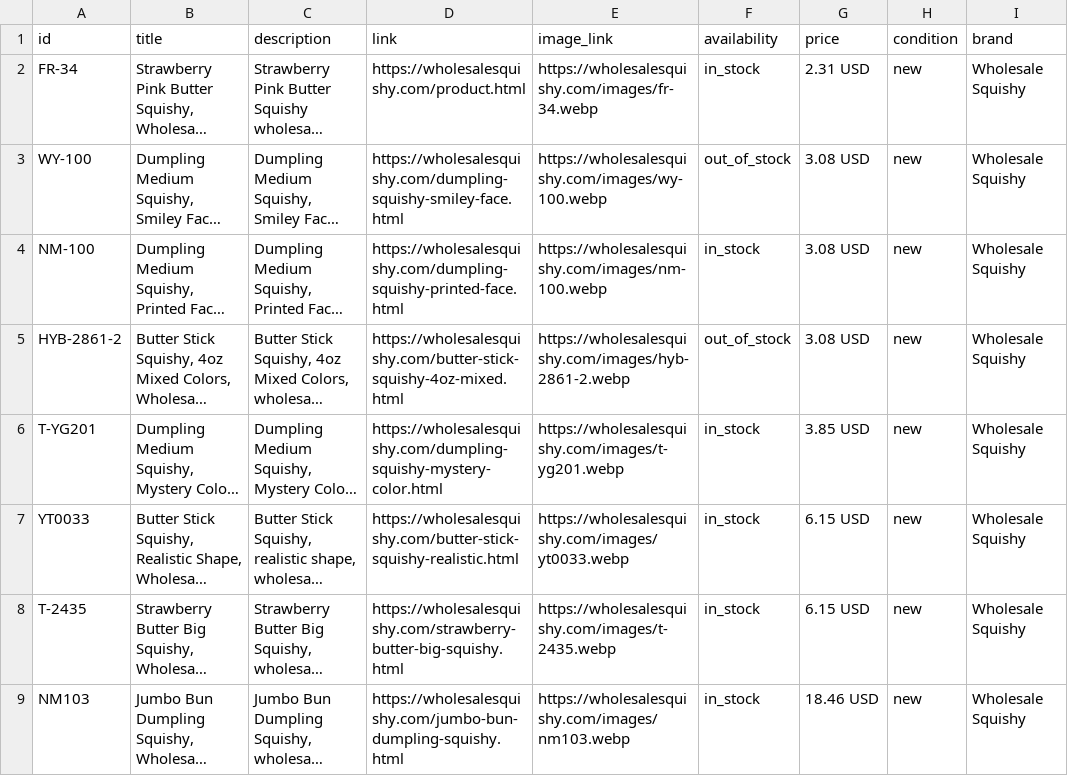
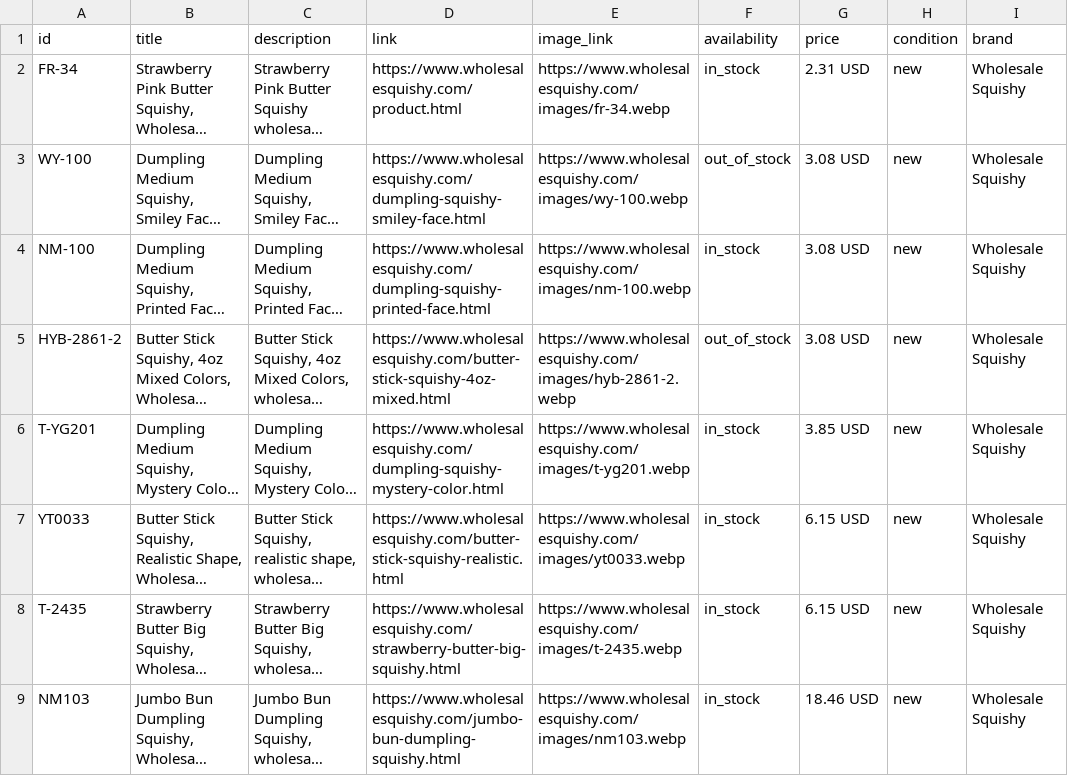
Before and after one commit to SaadProductive/wholesalesquishy, a CSV file: google_merchant_feed.csv, drawn as a sheet; only a part is shown; long unchanged cells end in …; the diff covers the shown part only; the diff names each change by its address in the sheet, - before the commit and + after, or states it on an @@ line.

```diff
--- a/google_merchant_feed.csv
+++ b/google_merchant_feed.csv
-D2 (link): https://wholesalesquishy.com/product.html
+D2 (link): https://www.wholesalesquishy.com/product.html
-E2 (image_link): https://wholesalesquishy.com/images/fr-34.webp
+E2 (image_link): https://www.wholesalesquishy.com/images/fr-34.webp
-D3 (link): https://wholesalesquishy.com/dumpling-squishy-smiley-face.html
+D3 (link): https://www.wholesalesquishy.com/dumpling-squishy-smiley-face.html
-E3 (image_link): https://wholesalesquishy.com/images/wy-100.webp
+E3 (image_link): https://www.wholesalesquishy.com/images/wy-100.webp
-D4 (link): https://wholesalesquishy.com/dumpling-squishy-printed-face.html
+D4 (link): https://www.wholesalesquishy.com/dumpling-squishy-printed-face.html
-E4 (image_link): https://wholesalesquishy.com/images/nm-100.webp
+E4 (image_link): https://www.wholesalesquishy.com/images/nm-100.webp
-D5 (link): https://wholesalesquishy.com/butter-stick-squishy-4oz-mixed.html
+D5 (link): https://www.wholesalesquishy.com/butter-stick-squishy-4oz-mixed.html
-E5 (image_link): https://wholesalesquishy.com/images/hyb-2861-2.webp
+E5 (image_link): https://www.wholesalesquishy.com/images/hyb-2861-2.webp
-D6 (link): https://wholesalesquishy.com/dumpling-squishy-mystery-color.html
+D6 (link): https://www.wholesalesquishy.com/dumpling-squishy-mystery-color.html
-E6 (image_link): https://wholesalesquishy.com/images/t-yg201.webp
+E6 (image_link): https://www.wholesalesquishy.com/images/t-yg201.webp
-D7 (link): https://wholesalesquishy.com/butter-stick-squishy-realistic.html
+D7 (link): https://www.wholesalesquishy.com/butter-stick-squishy-realistic.html
-E7 (image_link): https://wholesalesquishy.com/images/yt0033.webp
+E7 (image_link): https://www.wholesalesquishy.com/images/yt0033.webp
-D8 (link): https://wholesalesquishy.com/strawberry-butter-big-squishy.html
+D8 (link): https://www.wholesalesquishy.com/strawberry-butter-big-squishy.html
-E8 (image_link): https://wholesalesquishy.com/images/t-2435.webp
+E8 (image_link): https://www.wholesalesquishy.com/images/t-2435.webp
-D9 (link): https://wholesalesquishy.com/jumbo-bun-dumpling-squishy.html
+D9 (link): https://www.wholesalesquishy.com/jumbo-bun-dumpling-squishy.html
-E9 (image_link): https://wholesalesquishy.com/images/nm103.webp
+E9 (image_link): https://www.wholesalesquishy.com/images/nm103.webp
```
Also changed, not shown: 28 edited cells elsewhere in this file, 29 other files.
